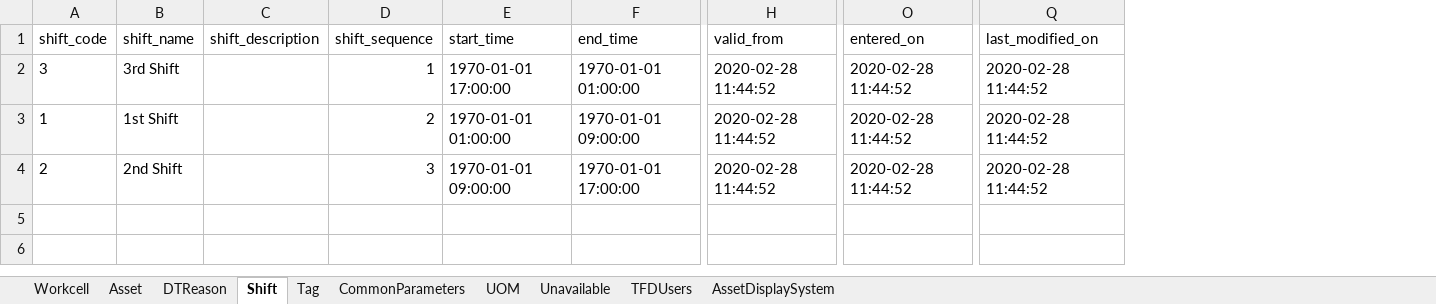
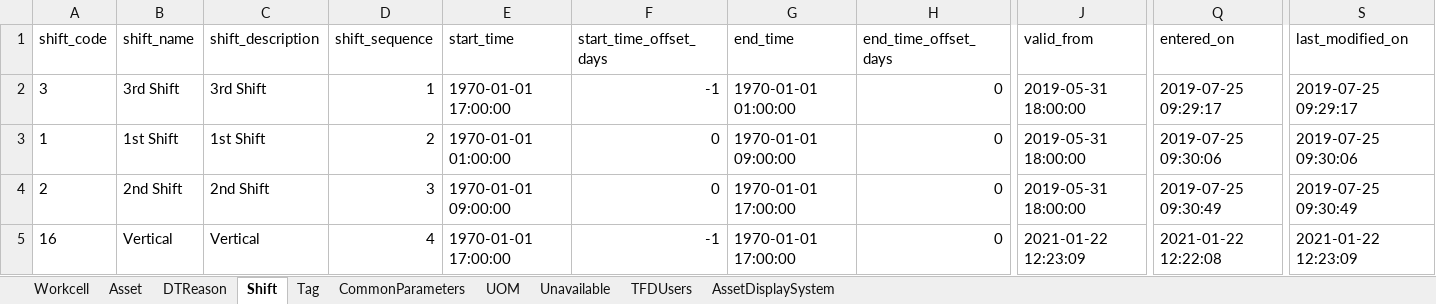
Before and after one commit to andygarciasoto/edbh, an Excel workbook: api/uploads/Eaton eDBH Configuration.xlsx, sheet Shift, drawn as a sheet; only a part is shown, gaps mark what is left out; values as stored, in another font and other column widths than the file's, no borders; addresses are those after the commit; rows hold the shown columns only; the diff names each change by its address in the sheet, - before the commit and + after, or states it on an @@ line.

```diff
--- a/api/uploads/Eaton eDBH Configuration.xlsx (sheet Shift)
+++ b/api/uploads/Eaton eDBH Configuration.xlsx (sheet Shift)
+column F (start_time_offset_days), rows 2-4: -1 | 0 | 0
+column H (end_time_offset_days), rows 2-4: all 0
-C2 (shift_description): (empty)
+C2 (shift_description): 3rd Shift
-J2:J4 (valid_from): 2020-02-28 11:44:52
+J2:J4 (valid_from): 2019-05-31 18:00:00
-Q2 (entered_on): 2020-02-28 11:44:52
+Q2 (entered_on): 2019-07-25 09:29:17
-S2 (last_modified_on): 2020-02-28 11:44:52
+S2 (last_modified_on): 2019-07-25 09:29:17
-C3 (shift_description): (empty)
+C3 (shift_description): 1st Shift
-Q3 (entered_on): 2020-02-28 11:44:52
+Q3 (entered_on): 2019-07-25 09:30:06
-S3 (last_modified_on): 2020-02-28 11:44:52
+S3 (last_modified_on): 2019-07-25 09:30:06
-C4 (shift_description): (empty)
+C4 (shift_description): 2nd Shift
-Q4 (entered_on): 2020-02-28 11:44:52
+Q4 (entered_on): 2019-07-25 09:30:49
-S4 (last_modified_on): 2020-02-28 11:44:52
+S4 (last_modified_on): 2019-07-25 09:30:49
+row 5: 16 | Vertical | Vertical | 4 | 1970-01-01 17:00:00 | -1 | 1970-01-01 17:00:00 | 0 | 2021-01-22 12:23:09 | 2021-01-22 12:22:08 | 2021-01-22 12:23:09
```
Also changed, not shown: sheet DTReason, sheet Unavailable, sheet TFDUsers, sheet Tag, sheet AssetDisplaySystem, sheet Asset, 3 more sheets, 6 other files.
